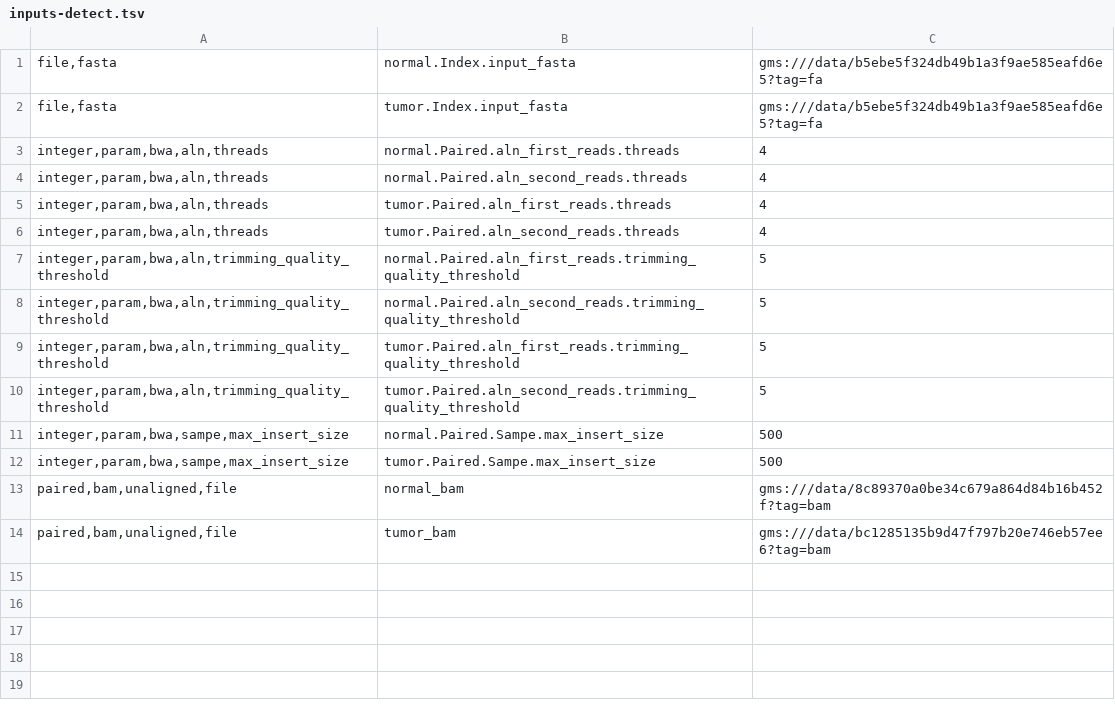
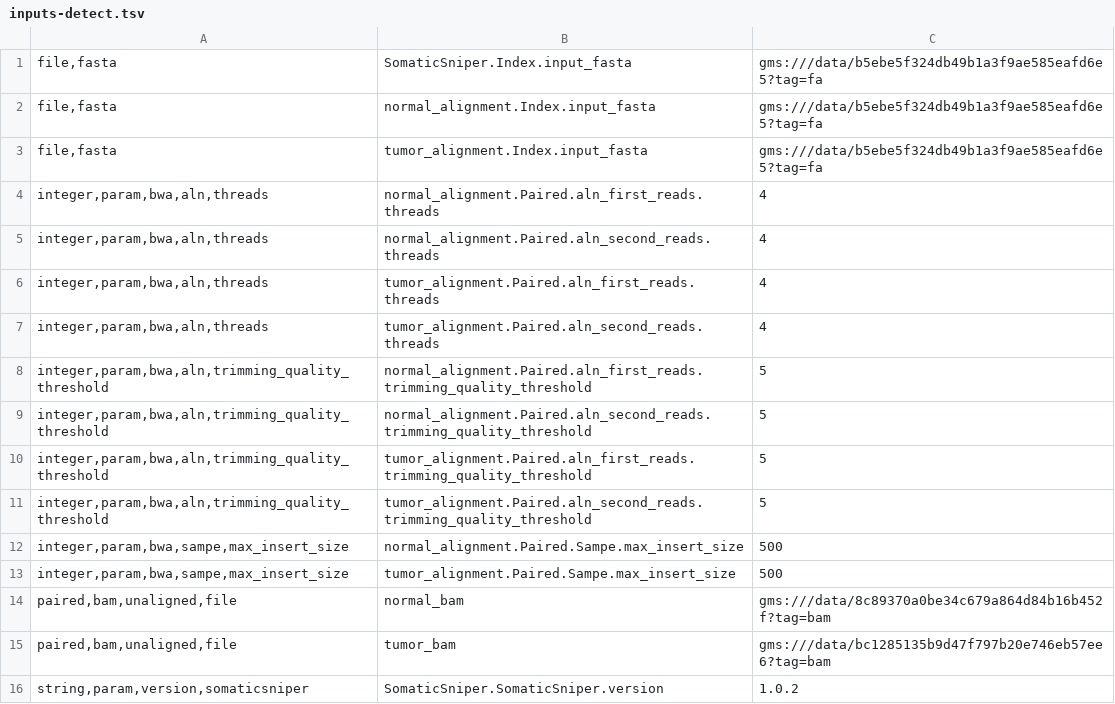
Before and after one commit to genome/rex, a TSV file: inputs-detect.tsv, drawn as a sheet.

Commit message:
add SomaticSniper Tool

```diff
--- a/inputs-detect.tsv
+++ b/inputs-detect.tsv
@@ -1,14 +1,16 @@
-file,fasta	normal.Index.input_fasta	gms:///data/b5ebe5f324db49b1a3f9ae585eafd6e5?tag=fa
-file,fasta	tumor.Index.input_fasta	gms:///data/b5ebe5f324db49b1a3f9ae585eafd6e5?tag=fa
-integer,param,bwa,aln,threads	normal.Paired.aln_first_reads.threads	4
-integer,param,bwa,aln,threads	normal.Paired.aln_second_reads.threads	4
-integer,param,bwa,aln,threads	tumor.Paired.aln_first_reads.threads	4
-integer,param,bwa,aln,threads	tumor.Paired.aln_second_reads.threads	4
-integer,param,bwa,aln,trimming_quality_threshold	normal.Paired.aln_first_reads.trimming_quality_threshold	5
-integer,param,bwa,aln,trimming_quality_threshold	normal.Paired.aln_second_reads.trimming_quality_threshold	5
-integer,param,bwa,aln,trimming_quality_threshold	tumor.Paired.aln_first_reads.trimming_quality_threshold	5
-integer,param,bwa,aln,trimming_quality_threshold	tumor.Paired.aln_second_reads.trimming_quality_threshold	5
-integer,param,bwa,sampe,max_insert_size	normal.Paired.Sampe.max_insert_size	500
-integer,param,bwa,sampe,max_insert_size	tumor.Paired.Sampe.max_insert_size	500
+file,fasta	SomaticSniper.Index.input_fasta	gms:///data/b5ebe5f324db49b1a3f9ae585eafd6e5?tag=fa
+file,fasta	normal_alignment.Index.input_fasta	gms:///data/b5ebe5f324db49b1a3f9ae585eafd6e5?tag=fa
+file,fasta	tumor_alignment.Index.input_fasta	gms:///data/b5ebe5f324db49b1a3f9ae585eafd6e5?tag=fa
+integer,param,bwa,aln,threads	normal_alignment.Paired.aln_first_reads.threads	4
+integer,param,bwa,aln,threads	normal_alignment.Paired.aln_second_reads.threads	4
+integer,param,bwa,aln,threads	tumor_alignment.Paired.aln_first_reads.threads	4
+integer,param,bwa,aln,threads	tumor_alignment.Paired.aln_second_reads.threads	4
+integer,param,bwa,aln,trimming_quality_threshold	normal_alignment.Paired.aln_first_reads.trimming_quality_threshold	5
+integer,param,bwa,aln,trimming_quality_threshold	normal_alignment.Paired.aln_second_reads.trimming_quality_threshold	5
+integer,param,bwa,aln,trimming_quality_threshold	tumor_alignment.Paired.aln_first_reads.trimming_quality_threshold	5
+integer,param,bwa,aln,trimming_quality_threshold	tumor_alignment.Paired.aln_second_reads.trimming_quality_threshold	5
+integer,param,bwa,sampe,max_insert_size	normal_alignment.Paired.Sampe.max_insert_size	500
+integer,param,bwa,sampe,max_insert_size	tumor_alignment.Paired.Sampe.max_insert_size	500
 paired,bam,unaligned,file	normal_bam	gms:///data/8c89370a0be34c679a864d84b16b452f?tag=bam
 paired,bam,unaligned,file	tumor_bam	gms:///data/bc1285135b9d47f797b20e746eb57ee6?tag=bam
+string,param,version,somaticsniper	SomaticSniper.SomaticSniper.version	1.0.2
```
Also changed, not shown: 3 other files.
